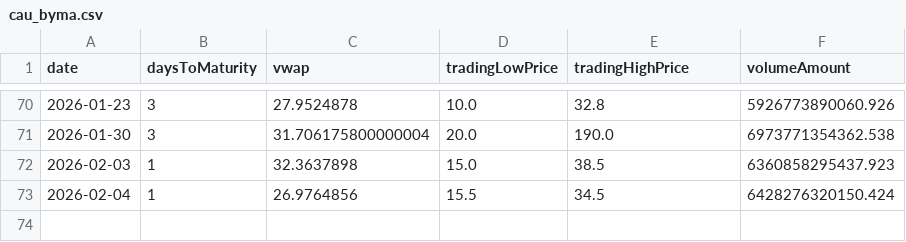
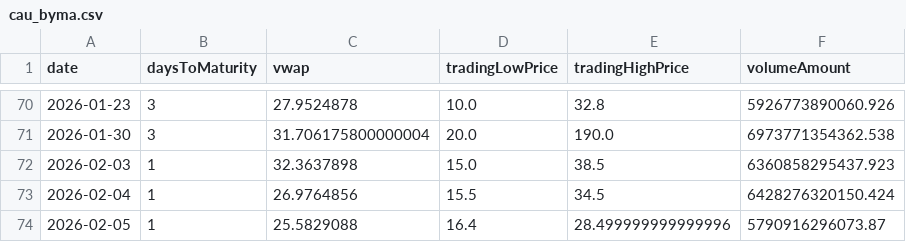
Before and after one commit to jdtluis/Reporte-Futuros_Tasas, a CSV file: cau_byma.csv, drawn as a sheet; only a part is shown, gaps mark what is left out; the diff names each change by its address in the sheet, - before the commit and + after, or states it on an @@ line.

```diff
--- a/cau_byma.csv
+++ b/cau_byma.csv
+row 74: 2026-02-05 | 1 | 25.5829088 | 16.4 | 28.499999999999996 | 5790916296073.87
```
Also changed, not shown: simu_byma.csv, 2 other files.
